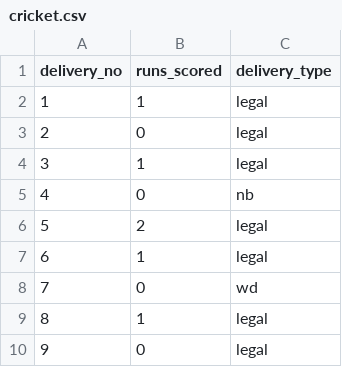
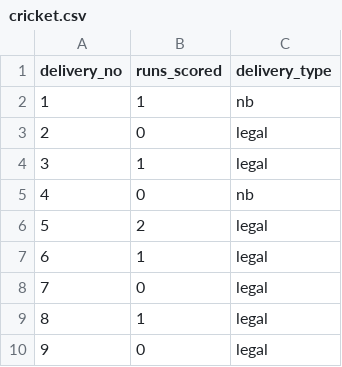
Before and after one commit to imadhaka/PyLeetProblems, a CSV file: data/cricket.csv, drawn as a sheet; only a part is shown.

Commit message:
Updated CricketScorecard

```diff
--- a/data/cricket.csv
+++ b/data/cricket.csv
@@ -1,3 +1,3 @@
 delivery_no,runs_scored,delivery_type
-1,1,legal
+1,1,nb
 2,0,legal
@@ -7,3 +7,3 @@ delivery_no,runs_scored,delivery_type
 6,1,legal
-7,0,wd
+7,0,legal
 8,1,legal
```
Also changed, not shown: 1 other file.
